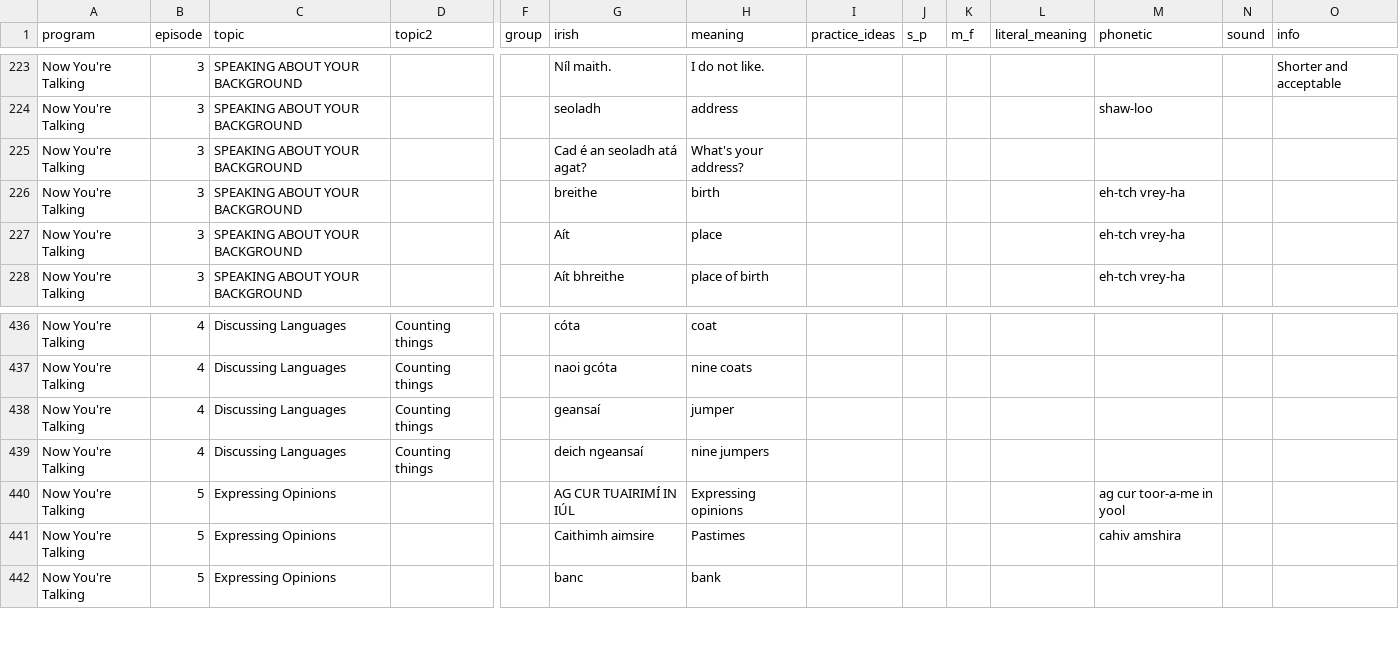
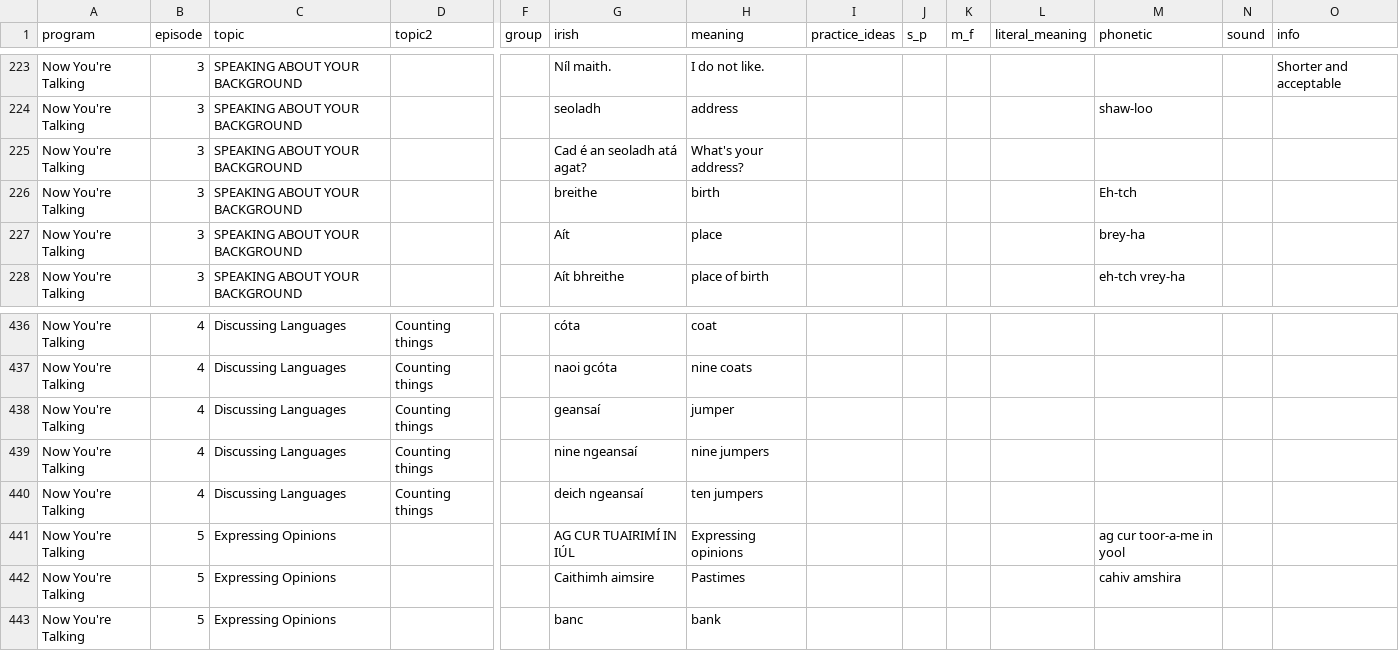
Before and after one commit to michaelw730/irish, a CSV file: vocab.csv, drawn as a sheet; only a part is shown, gaps mark what is left out; addresses are those after the commit; rows hold the shown columns only; the diff names each change by its address in the sheet, - before the commit and + after, or states it on an @@ line.

```diff
--- a/vocab.csv
+++ b/vocab.csv
-M226 (phonetic): eh-tch vrey-ha
+M226 (phonetic): Eh-tch
-M227 (phonetic): eh-tch vrey-ha
+M227 (phonetic): brey-ha
+row 439: Now You're Talking | 4 | Discussing Languages | Counting things |  | nine ngeansaí | nine jumpers
-H440 (meaning): nine jumpers
+H440 (meaning): ten jumpers
```
Also changed, not shown: vocab_conv.csv, 1 other file.
